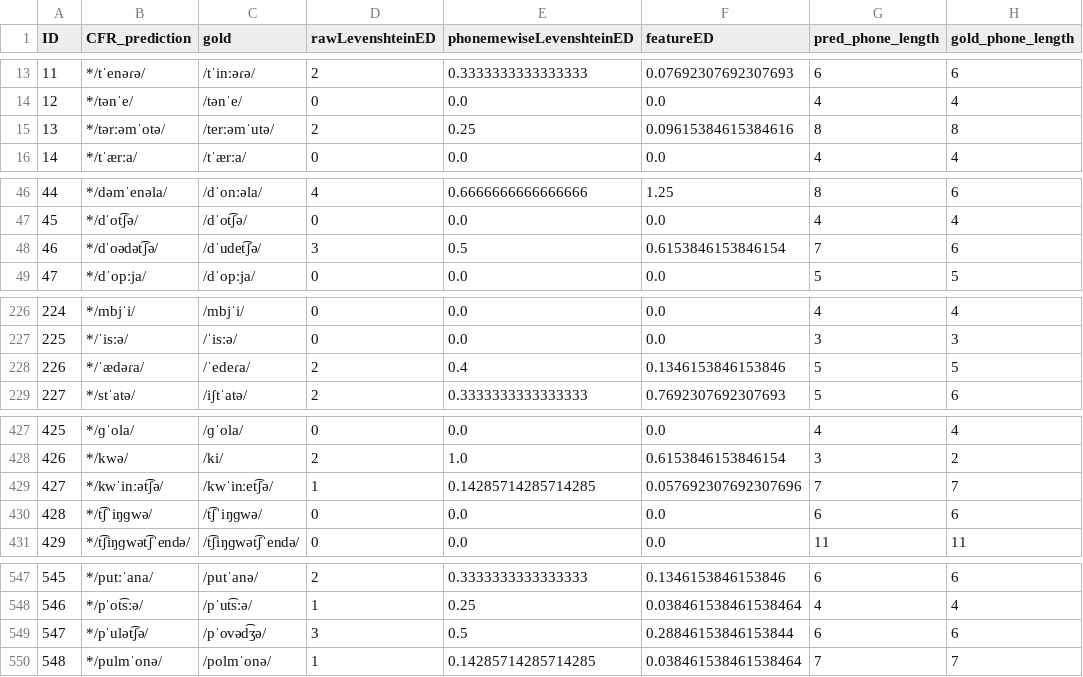
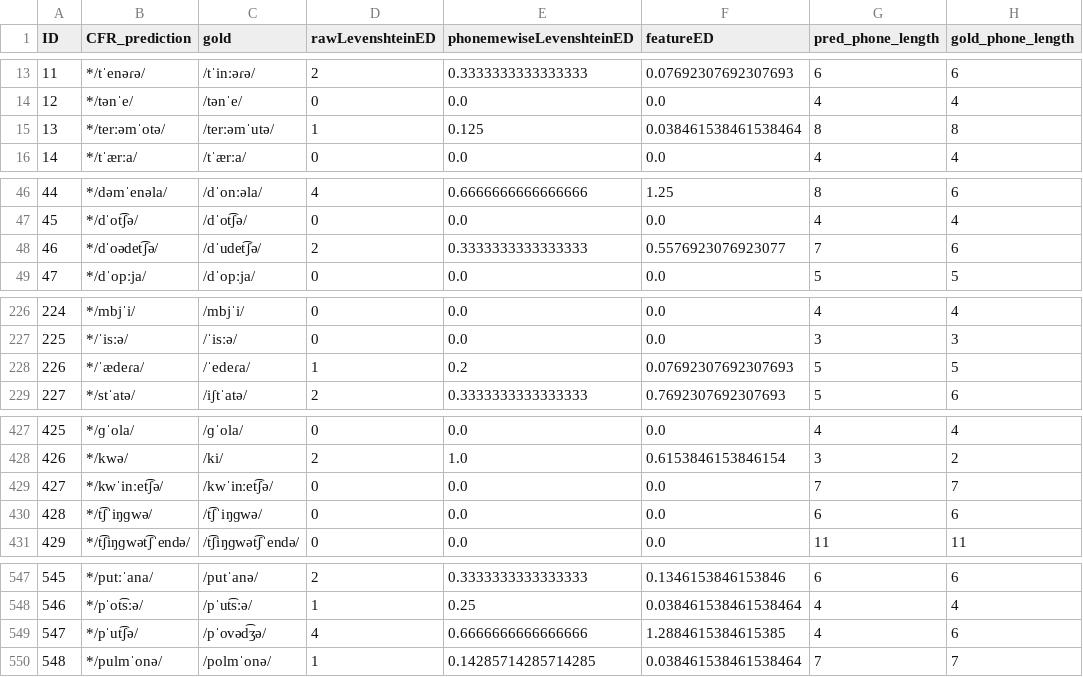
Before and after one commit to phonobank/Proto-phonobank, a CSV file: capestrano-experiment/CMcaprun/resultEditDistances.csv, drawn as a sheet; only a part is shown, gaps mark what is left out; the diff covers the shown part only.

```diff
--- a/capestrano-experiment/CMcaprun/resultEditDistances.csv
+++ b/capestrano-experiment/CMcaprun/resultEditDistances.csv
@@ -14,3 +14,3 @@ ID,CFR_prediction,gold,rawLevenshteinED,phonemewiseLevenshteinED,featureED,pred_
 12,*/tənˈe/,/tənˈe/,0,0.0,0.0,4,4
-13,*/tərːəmˈotə/,/terːəmˈutə/,2,0.25,0.09615384615384616,8,8
+13,*/terːəmˈotə/,/terːəmˈutə/,1,0.125,0.038461538461538464,8,8
 14,*/tˈærːa/,/tˈærːa/,0,0.0,0.0,4,4
@@ -47,3 +47,3 @@ ID,CFR_prediction,gold,rawLevenshteinED,phonemewiseLevenshteinED,featureED,pred_
 45,*/dˈot͡ʃə/,/dˈot͡ʃə/,0,0.0,0.0,4,4
-46,*/dˈoədət͡ʃə/,/dˈudet͡ʃə/,3,0.5,0.6153846153846154,7,6
+46,*/dˈoədet͡ʃə/,/dˈudet͡ʃə/,2,0.3333333333333333,0.5576923076923077,7,6
 47,*/dˈopːja/,/dˈopːja/,0,0.0,0.0,5,5
@@ -227,3 +227,3 @@ ID,CFR_prediction,gold,rawLevenshteinED,phonemewiseLevenshteinED,featureED,pred_
 225,*/ˈisːə/,/ˈisːə/,0,0.0,0.0,3,3
-226,*/ˈædəɾa/,/ˈedeɾa/,2,0.4,0.1346153846153846,5,5
+226,*/ˈædeɾa/,/ˈedeɾa/,1,0.2,0.07692307692307693,5,5
 227,*/stˈatə/,/iʃtˈatə/,2,0.3333333333333333,0.7692307692307693,5,6
@@ -428,3 +428,3 @@ ID,CFR_prediction,gold,rawLevenshteinED,phonemewiseLevenshteinED,featureED,pred_
 426,*/kwə/,/ki/,2,1.0,0.6153846153846154,3,2
-427,*/kwˈinːət͡ʃə/,/kwˈinːet͡ʃə/,1,0.14285714285714285,0.057692307692307696,7,7
+427,*/kwˈinːet͡ʃə/,/kwˈinːet͡ʃə/,0,0.0,0.0,7,7
 428,*/t͡ʃˈiŋɡwə/,/t͡ʃˈiŋɡwə/,0,0.0,0.0,6,6
@@ -548,3 +548,3 @@ ID,CFR_prediction,gold,rawLevenshteinED,phonemewiseLevenshteinED,featureED,pred_
 546,*/pˈot͡sːə/,/pˈut͡sːə/,1,0.25,0.038461538461538464,4,4
-547,*/pˈulət͡ʃə/,/pˈovəd͡ʒə/,3,0.5,0.28846153846153844,6,6
+547,*/pˈut͡ʃə/,/pˈovəd͡ʒə/,4,0.6666666666666666,1.2884615384615385,4,6
 548,*/pulmˈonə/,/polmˈonə/,1,0.14285714285714285,0.038461538461538464,7,7
```
Also changed, not shown: 46 edited cells elsewhere in this file, capestrano-experiment/CMcaprun/CMcaprun_rulewise_output_graph.csv, capestrano-experiment/CMcaprun/CMcaprun_stagewise_output_graph.csv, 40 other files.
